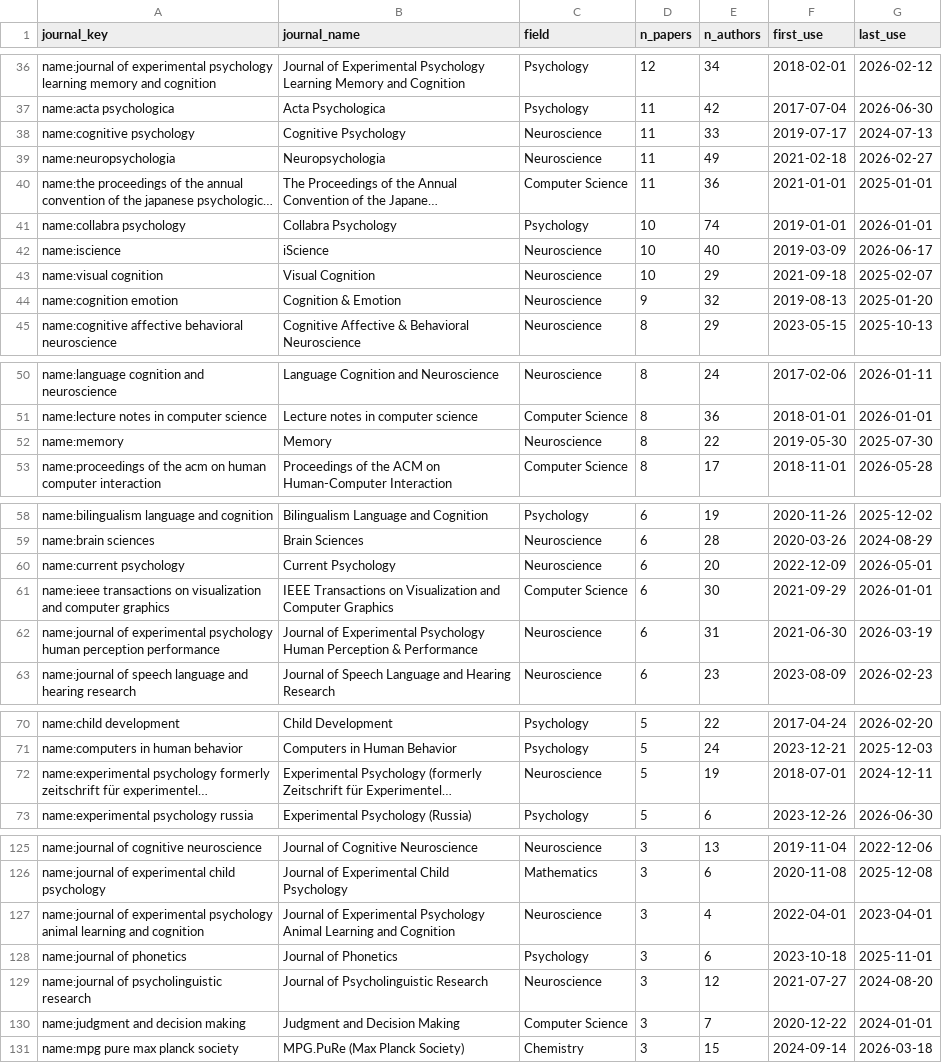
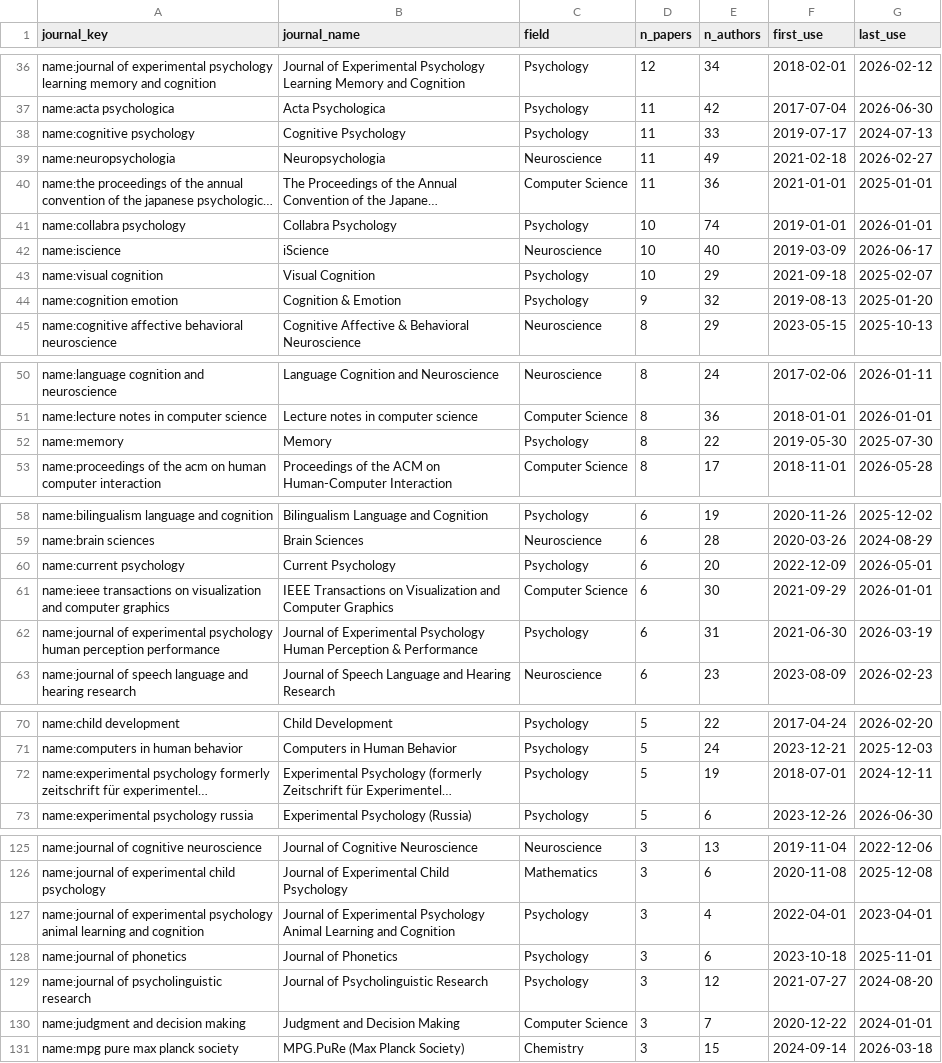
Before and after one commit to jspsych/published-papers, a CSV file: analysis/journals.csv, drawn as a sheet; only a part is shown, gaps mark what is left out; long unchanged cells end in …; the diff covers the shown part only; the diff names each change by its address in the sheet, - before the commit and + after, or states it on an @@ line.

```diff
--- a/analysis/journals.csv
+++ b/analysis/journals.csv
-C38 (field): Neuroscience
+C38 (field): Psychology
-C43:C44 (field): Neuroscience
+C43:C44 (field): Psychology
-C52 (field): Neuroscience
+C52 (field): Psychology
-C60 (field): Neuroscience
+C60 (field): Psychology
-C62 (field): Neuroscience
+C62 (field): Psychology
-C72 (field): Neuroscience
+C72 (field): Psychology
-C127 (field): Neuroscience
+C127 (field): Psychology
-C129 (field): Neuroscience
+C129 (field): Psychology
```
Also changed, not shown: 12 edited cells elsewhere in this file, 7 other files.
